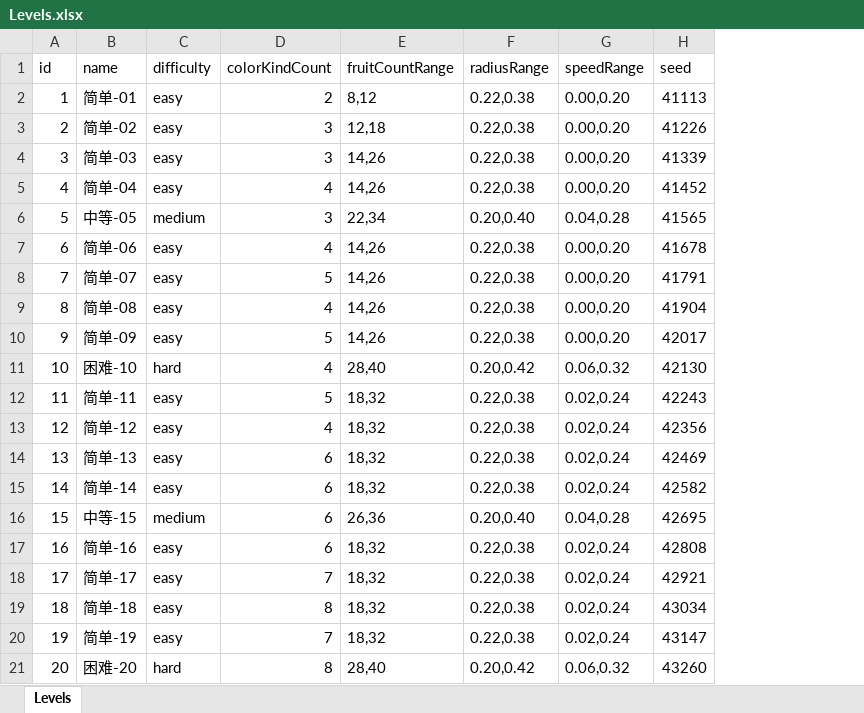
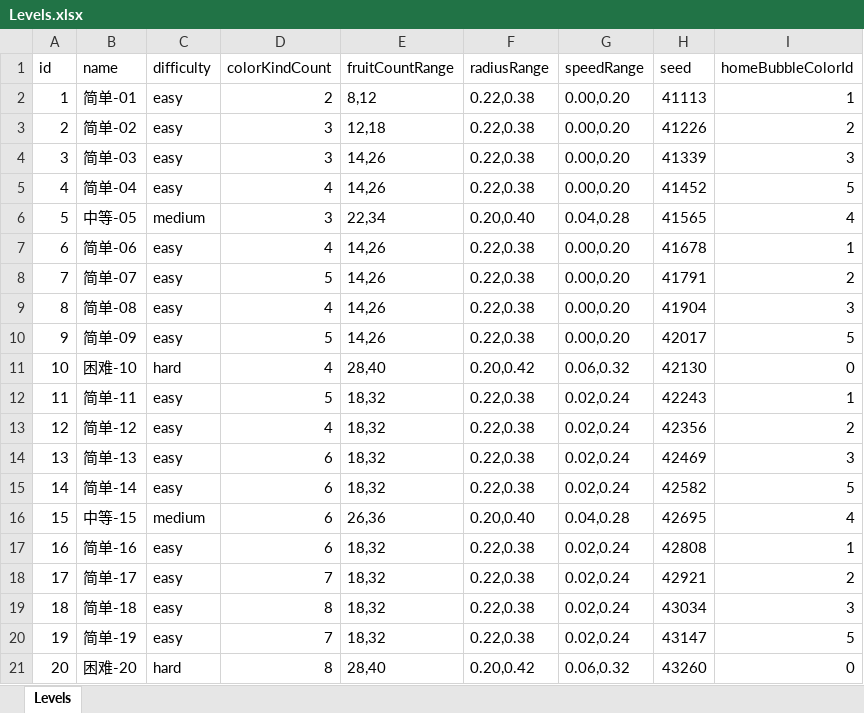
Before and after one commit to wave-F/Sort, an Excel workbook: src/excel/Levels.xlsx, sheet Levels, drawn as a sheet; values as stored, in another font and other column widths than the file's, no borders; the diff names each change by its address in the sheet, - before the commit and + after, or states it on an @@ line.

Commit message:
home update

```diff
--- a/src/excel/Levels.xlsx (sheet Levels)
+++ b/src/excel/Levels.xlsx (sheet Levels)
+column I (homeBubbleColorId), rows 2-21: 1 | 2 | 3 | 5 | 4 | 1 | 2 | 3 | 5 | 0 | 1 | 2 | 3 | 5 | 4 | 1 | 2 | 3 | 5 | 0
```
Also changed, not shown: 17 other files.
